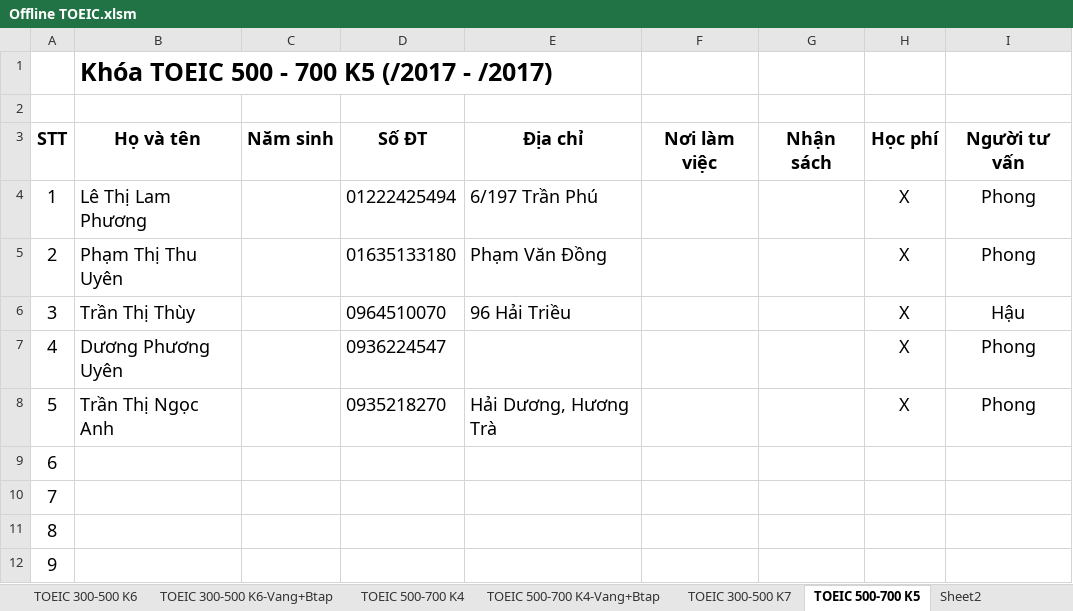
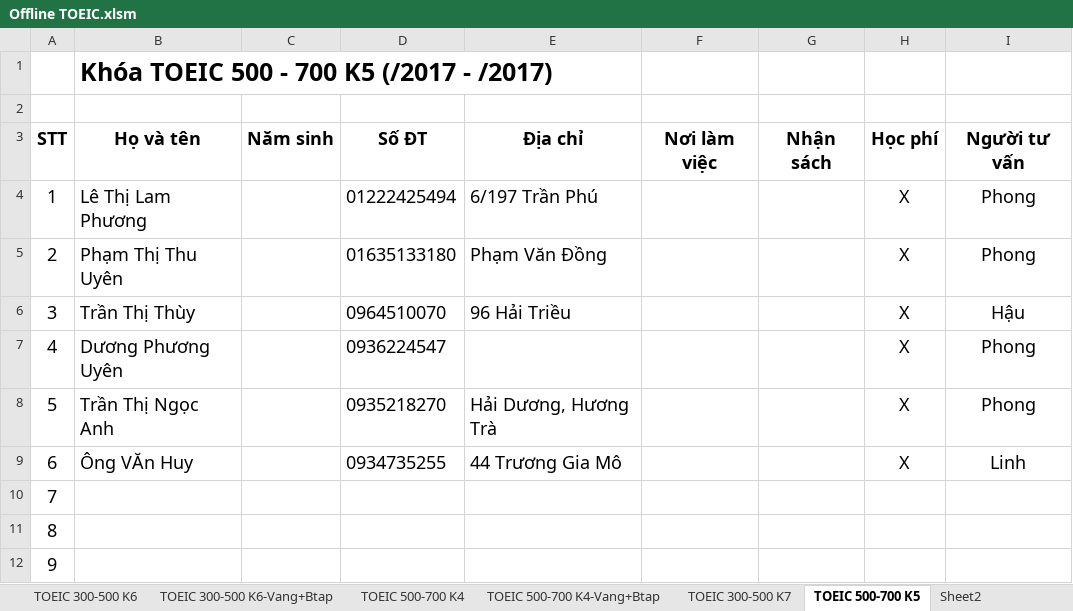
Before and after one commit to dhphong87/Success, an Excel workbook: Danh Sach Lop/Offline TOEIC.xlsm, sheet TOEIC 500-700 K5, drawn as a sheet; only a part is shown; values as stored, in another font and other column widths than the file's, no borders; the diff names each change by its address in the sheet, - before the commit and + after, or states it on an @@ line.

```diff
--- a/Danh Sach Lop/Offline TOEIC.xlsm (sheet TOEIC 500-700 K5)
+++ b/Danh Sach Lop/Offline TOEIC.xlsm (sheet TOEIC 500-700 K5)
-B9: (empty)
+B9: Ông VĂn Huy
-D9: (empty)
+D9: 0934735255
-E9: (empty)
+E9: 44 Trương Gia Mô
-H9: (empty)
+H9: X
-I9: (empty)
+I9: Linh
```
Also changed, not shown: sheet TB Sinh nhật.
